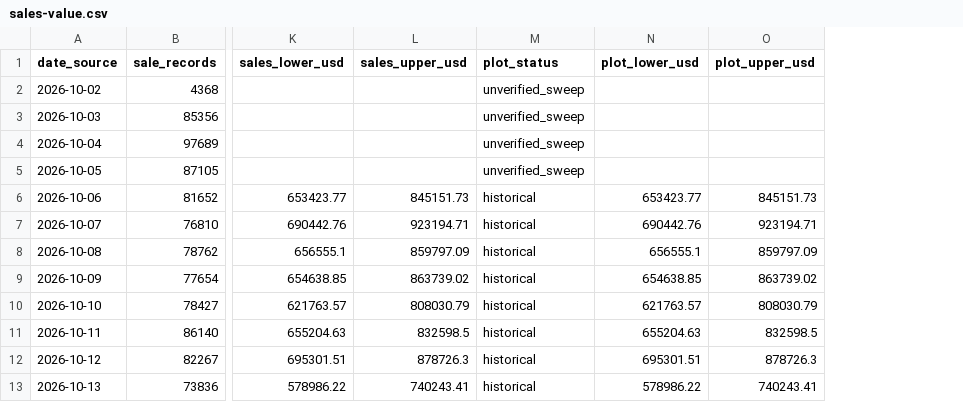
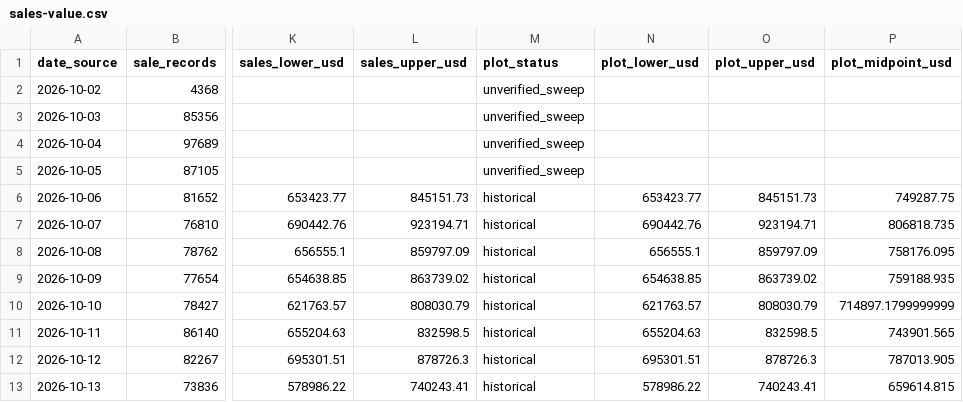
Before and after one commit to hanshanley/pokemon-tcg, a CSV file: reports/latest/sales-value.csv, drawn as a sheet; only a part is shown, gaps mark what is left out; the diff names each change by its address in the sheet, - before the commit and + after, or states it on an @@ line.

Commit message:
Publish sales trend line and preserve full historical archive

```diff
--- a/reports/latest/sales-value.csv
+++ b/reports/latest/sales-value.csv
+column P (plot_midpoint_usd), rows 6-13: 749287.75 | 806818.735 | 758176.095 | 759188.935 | 714897.1799999999 | 743901.565 | 787013.905 | 659614.815
```
Also changed, not shown: 10 other files.
